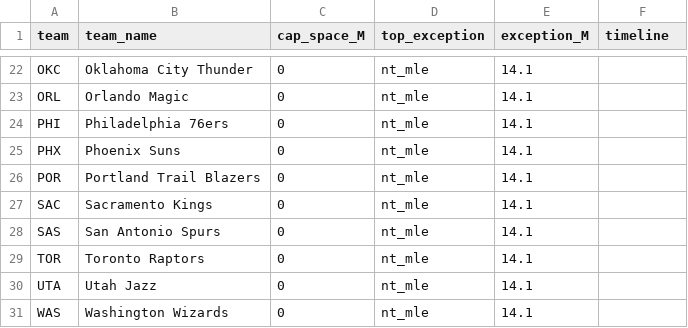
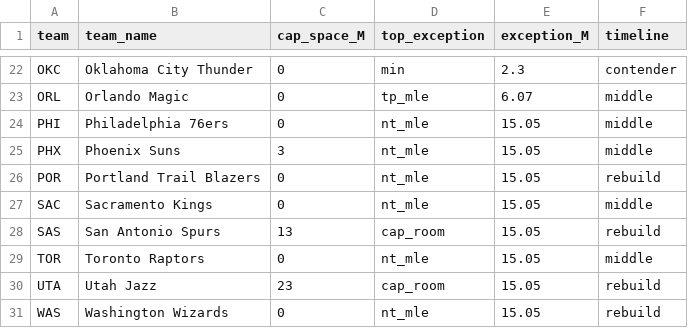
Before and after one commit to Barrett879/nba-value-app, a CSV file: data/team_landscape_2026.csv, drawn as a sheet; only a part is shown, gaps mark what is left out; the diff covers the shown part only; the diff names each change by its address in the sheet, - before the commit and + after, or states it on an @@ line.

```diff
--- a/data/team_landscape_2026.csv
+++ b/data/team_landscape_2026.csv
-D22 (top_exception): nt_mle
+D22 (top_exception): min
-E22 (exception_M): 14.1
+E22 (exception_M): 2.3
-F22 (timeline): (empty)
+F22 (timeline): contender
-D23 (top_exception): nt_mle
+D23 (top_exception): tp_mle
-E23 (exception_M): 14.1
+E23 (exception_M): 6.07
-F23:F25 (timeline): (empty)
+F23:F25 (timeline): middle
-E24:E31 (exception_M): 14.1
+E24:E31 (exception_M): 15.05
-C25 (cap_space_M): 0
+C25 (cap_space_M): 3
-F26 (timeline): (empty)
+F26 (timeline): rebuild
-F27 (timeline): (empty)
+F27 (timeline): middle
-C28 (cap_space_M): 0
+C28 (cap_space_M): 13
-D28 (top_exception): nt_mle
+D28 (top_exception): cap_room
-F28 (timeline): (empty)
+F28 (timeline): rebuild
-F29 (timeline): (empty)
+F29 (timeline): middle
-C30 (cap_space_M): 0
+C30 (cap_space_M): 23
-D30 (top_exception): nt_mle
+D30 (top_exception): cap_room
-F30:F31 (timeline): (empty)
+F30:F31 (timeline): rebuild
```
Also changed, not shown: 58 edited cells elsewhere in this file, 2 other files.
